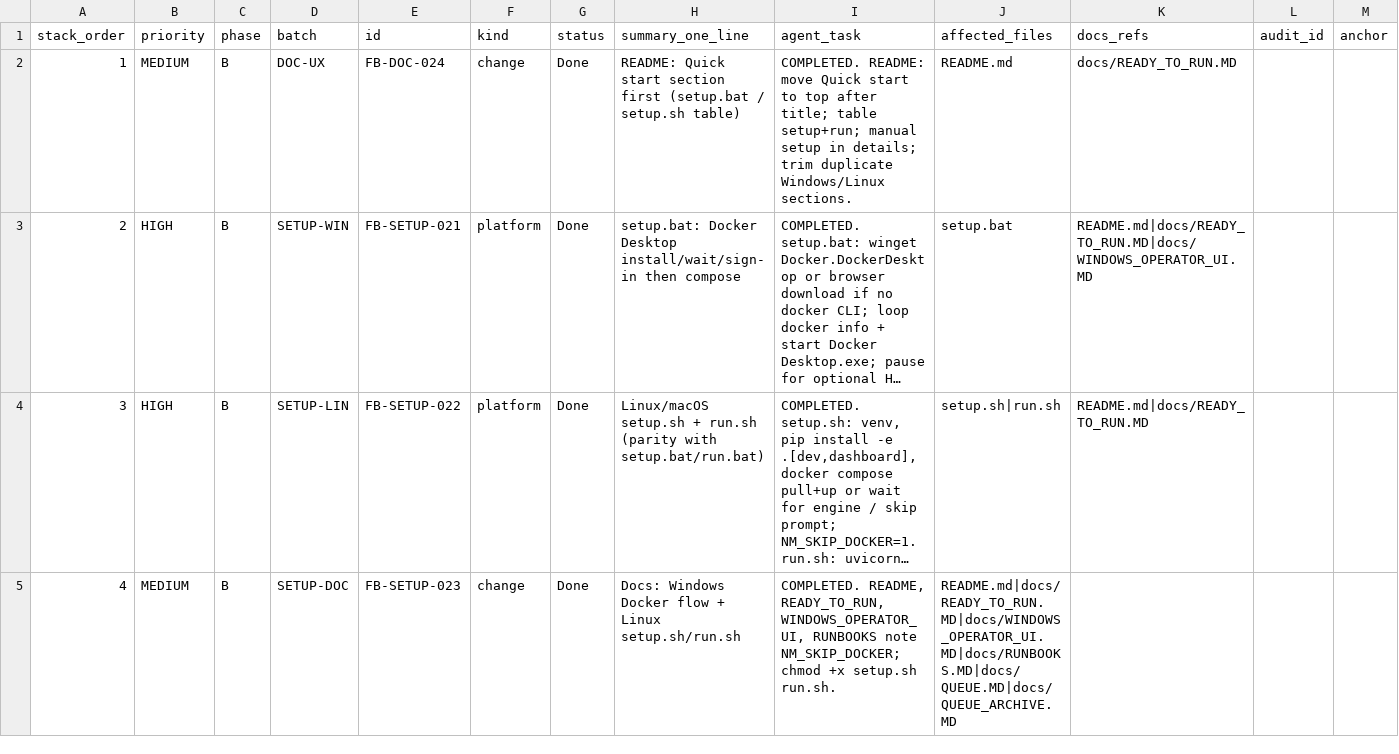
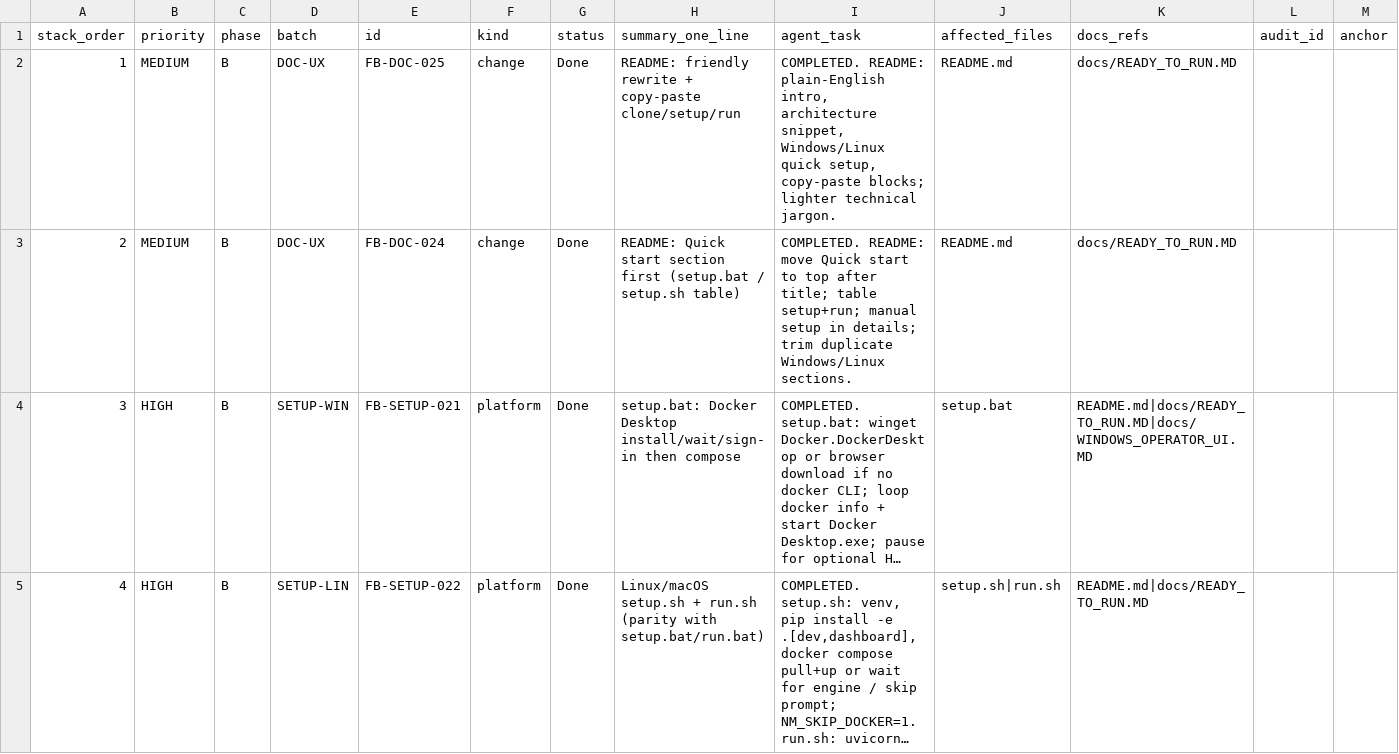
Before and after one commit to MHughesDev/trading_bot, a CSV file: docs/QUEUE_STACK.csv, drawn as a sheet; only a part is shown; the shorter side is filled out with more unchanged rows; long unchanged cells end in …; addresses are those after the commit; the diff names each change by its address in the sheet, - before the commit and + after, or states it on an @@ line.

```diff
--- a/docs/QUEUE_STACK.csv
+++ b/docs/QUEUE_STACK.csv
+row 2: 1 | MEDIUM | B | DOC-UX | FB-DOC-025 | change | Done | README: friendly rewrite + copy-paste clone/setup/run | COMPLETED. README: plain-English intro, architecture snippet, Windows/Linux quick setup, copy-paste blocks; lighter technical jargon. | README.md | docs/READY_TO_RUN.MD
@@ column A (stack_order) renumbered between rows 3 and 32 @@
```
Also changed, not shown: 3 other files.
